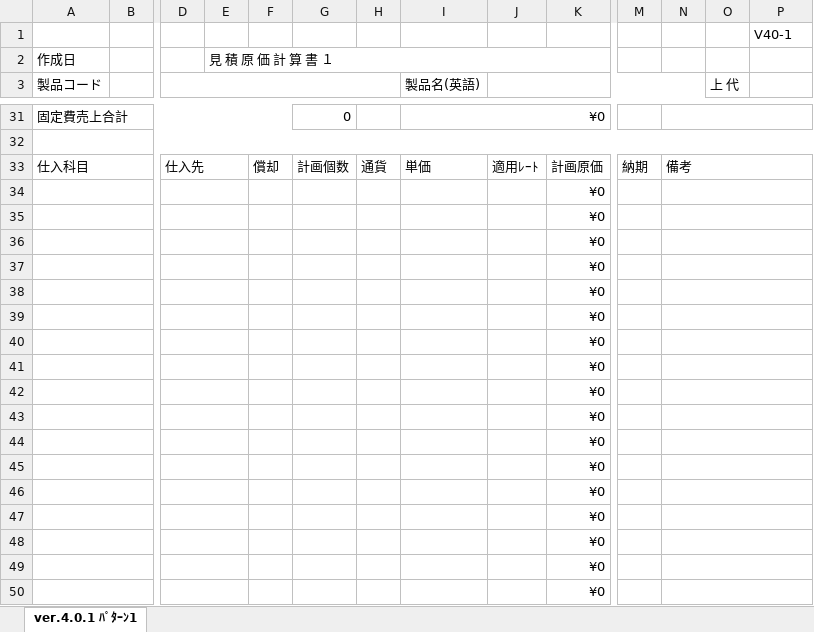
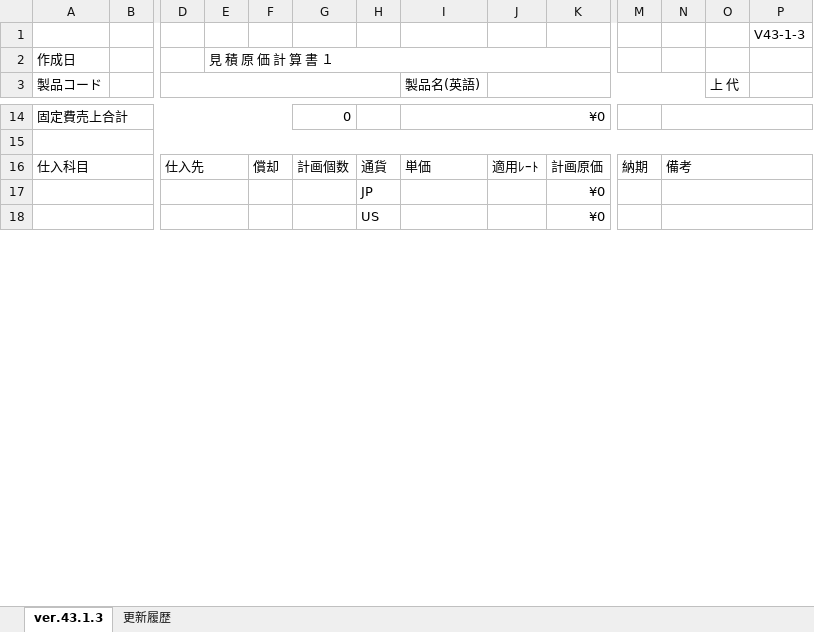
Before and after one commit to e-shinagawa-solcom/KIDS, an Excel workbook: 01_kidsweb/home/kids2/excel_tmp/workSheetPrintTmp.xlsx, sheet ver.43.1.3, drawn as a sheet; only a part is shown, gaps mark what is left out; values as stored, in another font and other column widths than the file's, no cell formats; conditional formats not drawn; removed rows and columns are numbered as before the commit, all else as after; rows hold the shown columns only; the diff covers the shown part only; the diff names each change by its address in the sheet, - before the commit and + after, or states it on an @@ line.

```diff
--- a/01_kidsweb/home/kids2/excel_tmp/workSheetPrintTmp.xlsx (sheet ver.43.1.3)
+++ b/01_kidsweb/home/kids2/excel_tmp/workSheetPrintTmp.xlsx (sheet ver.43.1.3)
-sheet tab: ver.4.0.1 ﾊﾟﾀｰﾝ1
+sheet tab: ver.43.1.3
+sheet tab: 更新履歴
-P1: V40-1
+P1: V43-1-3
-H17: (empty)
+H17: JP
-H18: (empty)
+H18: US
-row 36:  |  |  |  |  |  |  |  |  | ¥0
-row 37:  |  |  |  |  |  |  |  |  | ¥0
-row 38:  |  |  |  |  |  |  |  |  | ¥0
-row 39:  |  |  |  |  |  |  |  |  | ¥0
-row 40:  |  |  |  |  |  |  |  |  | ¥0
-row 41:  |  |  |  |  |  |  |  |  | ¥0
-row 42:  |  |  |  |  |  |  |  |  | ¥0
-row 43:  |  |  |  |  |  |  |  |  | ¥0
-row 44:  |  |  |  |  |  |  |  |  | ¥0
-row 45:  |  |  |  |  |  |  |  |  | ¥0
-row 46:  |  |  |  |  |  |  |  |  | ¥0
-row 47:  |  |  |  |  |  |  |  |  | ¥0
-row 48:  |  |  |  |  |  |  |  |  | ¥0
-row 49:  |  |  |  |  |  |  |  |  | ¥0
-row 50:  |  |  |  |  |  |  |  |  | ¥0
```
Also changed, not shown: 5 added rows, 51 removed rows and 10 edited cells elsewhere in this sheet, cell formats, formulas that keep their value, hidden cells, 01_kidsweb/home/kids2/excel_tmp/workSheetTmp.xlsx, 19 other files.
